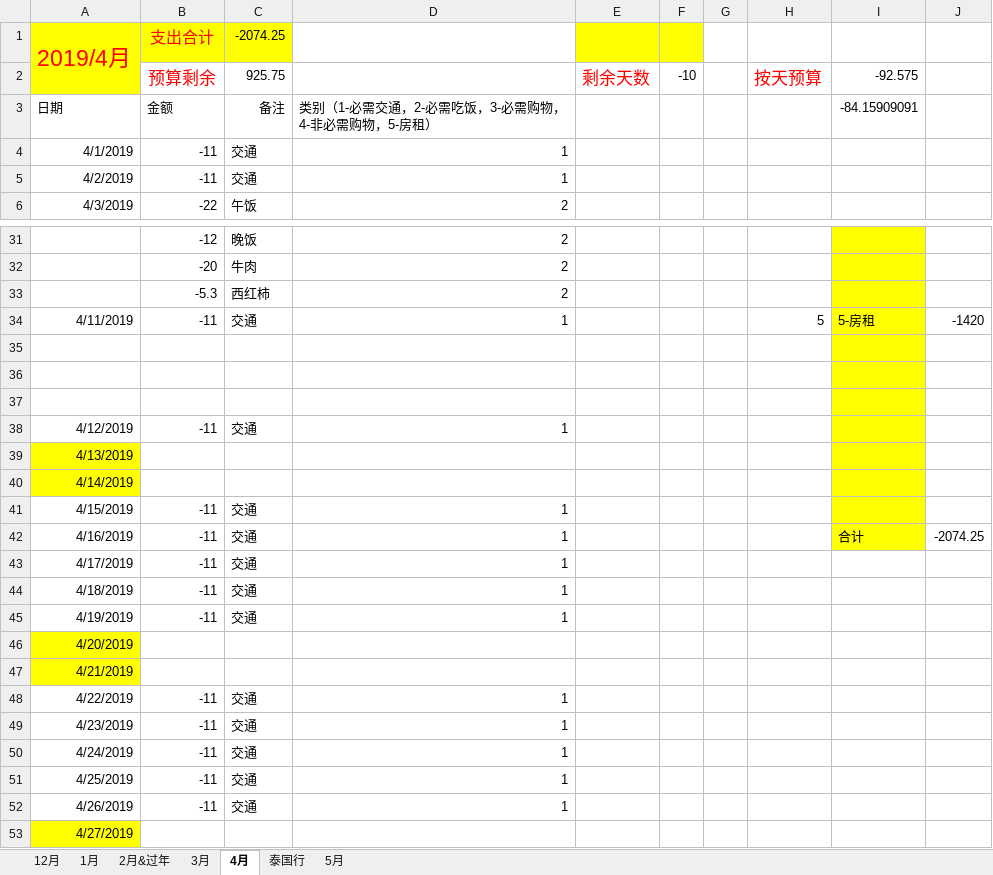
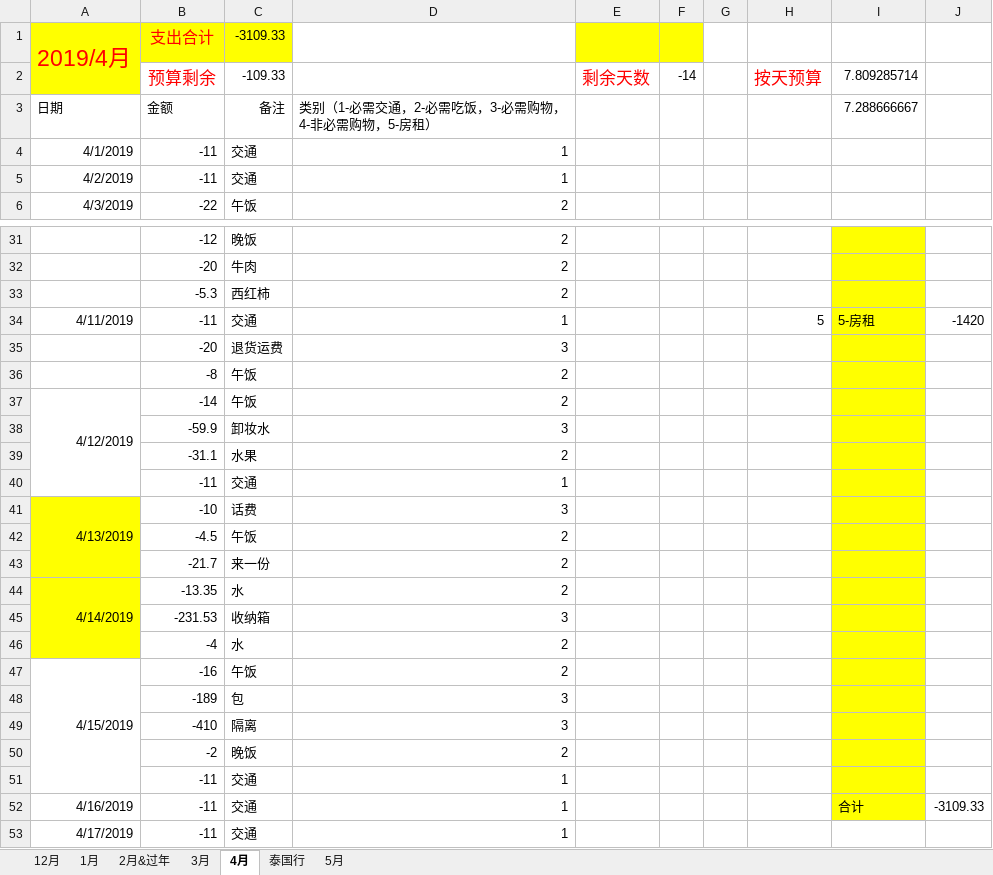
Before and after one commit to sxlcjqq/-, an Excel workbook: 账本/健忘症患者的账本.xlsx, sheet 4月, drawn as a sheet; only a part is shown, gaps mark what is left out; the shorter side is filled out with more unchanged rows; values as stored, in another font and other column widths than the file's, no borders; removed rows and columns are numbered as before the commit, all else as after; the diff covers the shown part only; the diff names each change by its address in the sheet, - before the commit and + after, or states it on an @@ line.

```diff
--- a/账本/健忘症患者的账本.xlsx (sheet 4月)
+++ b/账本/健忘症患者的账本.xlsx (sheet 4月)
-C1: -2074.25
+C1: -3109.33
-C2: 925.75
+C2: -109.33
-F2: -10
+F2: -14
-I2: -92.575
+I2: 7.809285714
-I3: -84.15909091
+I3: 7.288666667
-row 35: (empty)
+row 35:  | -20 | 退货运费 | 3
-row 36: (empty)
+row 36:  | -8 | 午饭 | 2
-row 37: (empty)
+row 37: 4/12/2019 | -14 | 午饭 | 2
+A37:A40 merged
+row 38:  | -59.9 | 卸妆水 | 3
+row 39:  | -31.1 | 水果 | 2
-A40: 4/12/2019
+A40: (empty)
-row 39: 4/13/2019
-row 40: 4/14/2019
+row 41: 4/13/2019 | -10 | 话费 | 3
+row 42:  | -4.5 | 午饭 | 2
+row 43:  | -21.7 | 来一份 | 2
+row 44: 4/14/2019 | -13.35 | 水 | 2
+row 45:  | -231.53 | 收纳箱 | 3
+row 46:  | -4 | 水 | 2
+row 47: 4/15/2019 | -16 | 午饭 | 2
+row 48:  | -189 | 包 | 3
+row 49:  | -410 | 隔离 | 3
+row 50:  | -2 | 晚饭 | 2
-A51: 4/15/2019
+A51: (empty)
-J52: -2074.25
+J52: -3109.33
```
Also changed, not shown: 2 edited cells elsewhere in this sheet, sheet 5月, sheet 2月&过年, sheet 1月, sheet 12月, sheet 3月, formulas that keep their value.
